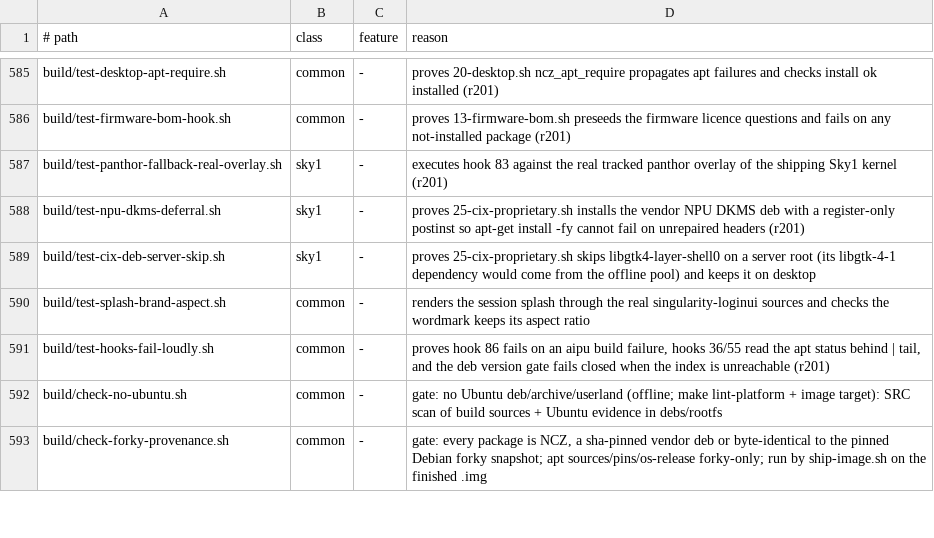
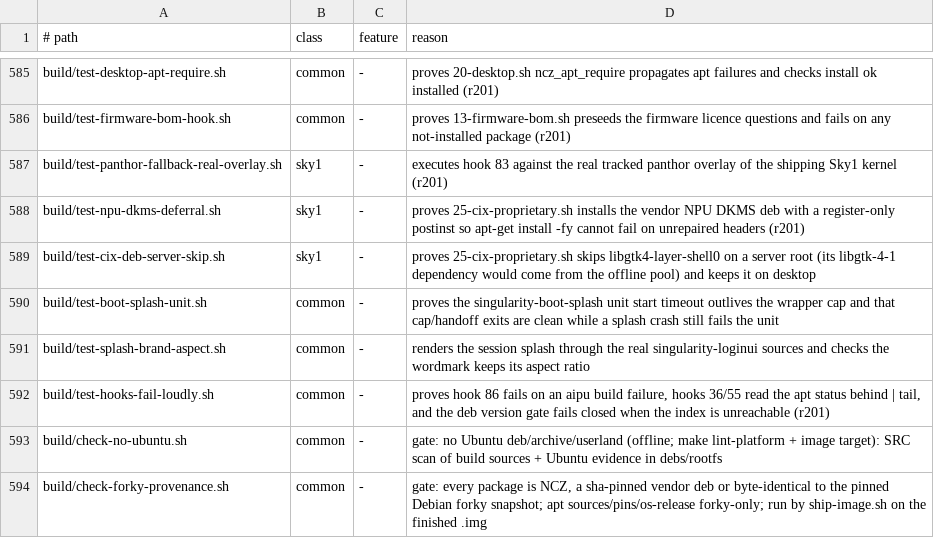
Before and after one commit to ncz-os/cix-installer, a TSV file: docs/platform-inventory.tsv, drawn as a sheet; only a part is shown, gaps mark what is left out.

Commit message:
boot splash: the unit's start timeout outlives the wrapper cap
singularity-boot-splash.service had TimeoutStartSec=22s while its wrapper
caps the splash with timeout --kill-after=2s 22s (24 s worst case) and
turns that cap into a clean exit 0. On a slow first boot (greeter-ready
late) systemd killed the wrapper first and the unit failed: Preview4 amd64
KVM gate, desktop+mgmt-container, journal 'start operation timed out' 2 s
after 'released the display (no compositor)'. TimeoutStartSec=30s.

build/test-boot-splash-unit.sh checks the timeout relation and runs the
real wrapper against a stub splash: handoff, cap (rc 124), kill-after
(rc 137) and no-DRM (rc 1) exit 0; a crash (rc 2) and SIGSEGV still fail.

```diff
--- a/docs/platform-inventory.tsv
+++ b/docs/platform-inventory.tsv
@@ -589,2 +589,3 @@ build/test-npu-dkms-deferral.sh	sky1	-	proves 25-cix-proprietary.sh installs the
 build/test-cix-deb-server-skip.sh	sky1	-	proves 25-cix-proprietary.sh skips libgtk4-layer-shell0 on a server root (its libgtk-4-1 dependency would come from the offline pool) and keeps it on desktop
+build/test-boot-splash-unit.sh	common	-	proves the singularity-boot-splash unit start timeout outlives the wrapper cap and that cap/handoff exits are clean while a splash crash still fails the unit
 build/test-splash-brand-aspect.sh	common	-	renders the session splash through the real singularity-loginui sources and checks the wordmark keeps its aspect ratio
```
Also changed, not shown: 3 other files.
